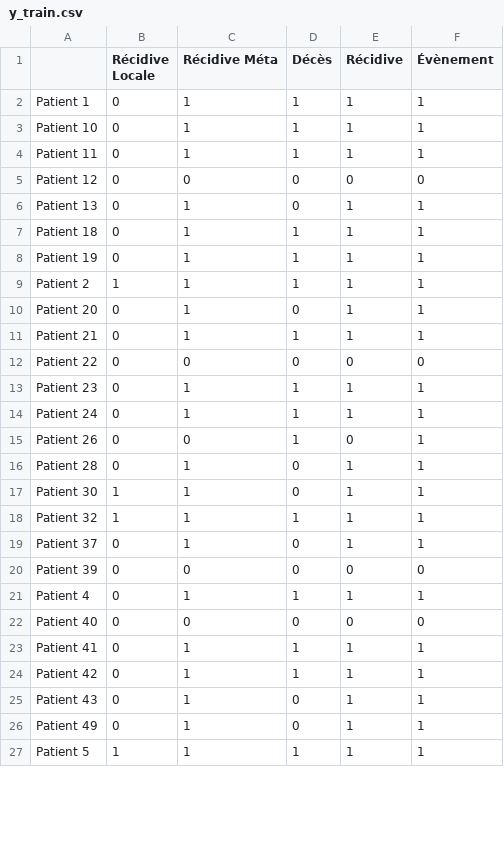
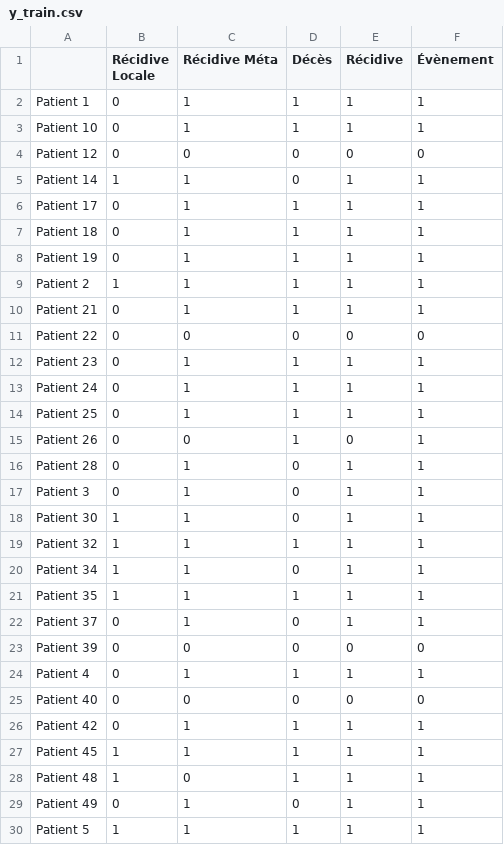
Before and after one commit to ftach/delta-rad, a CSV file: y_train.csv, drawn as a sheet; only a part is shown; the diff covers the shown part only.

```diff
--- a/y_train.csv
+++ b/y_train.csv
@@ -3,5 +3,5 @@ Patient 1,0,1,1,1,1
 Patient 10,0,1,1,1,1
-Patient 11,0,1,1,1,1
 Patient 12,0,0,0,0,0
-Patient 13,0,1,0,1,1
+Patient 14,1,1,0,1,1
+Patient 17,0,1,1,1,1
 Patient 18,0,1,1,1,1
@@ -9,3 +9,2 @@ Patient 19,0,1,1,1,1
 Patient 2,1,1,1,1,1
-Patient 20,0,1,0,1,1
 Patient 21,0,1,1,1,1
@@ -14,6 +13,10 @@ Patient 23,0,1,1,1,1
 Patient 24,0,1,1,1,1
+Patient 25,0,1,1,1,1
 Patient 26,0,0,1,0,1
 Patient 28,0,1,0,1,1
+Patient 3,0,1,0,1,1
 Patient 30,1,1,0,1,1
 Patient 32,1,1,1,1,1
+Patient 34,1,1,0,1,1
+Patient 35,1,1,1,1,1
 Patient 37,0,1,0,1,1
@@ -22,5 +25,5 @@ Patient 4,0,1,1,1,1
 Patient 40,0,0,0,0,0
-Patient 41,0,1,1,1,1
 Patient 42,0,1,1,1,1
-Patient 43,0,1,0,1,1
+Patient 45,1,1,1,1,1
+Patient 48,1,0,1,1,1
 Patient 49,0,1,0,1,1
```
Also changed, not shown: 1 added row, 4 removed rows and 2 edited cells elsewhere in this file, y_val.csv, 1 other file.
